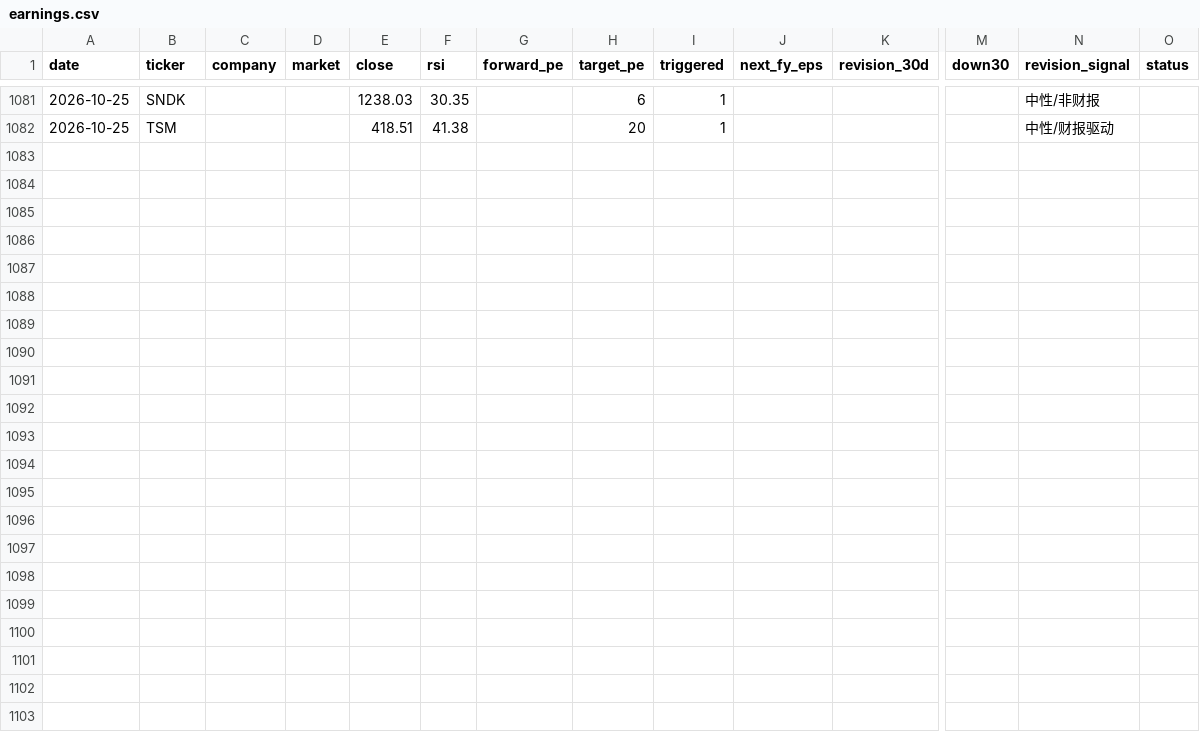
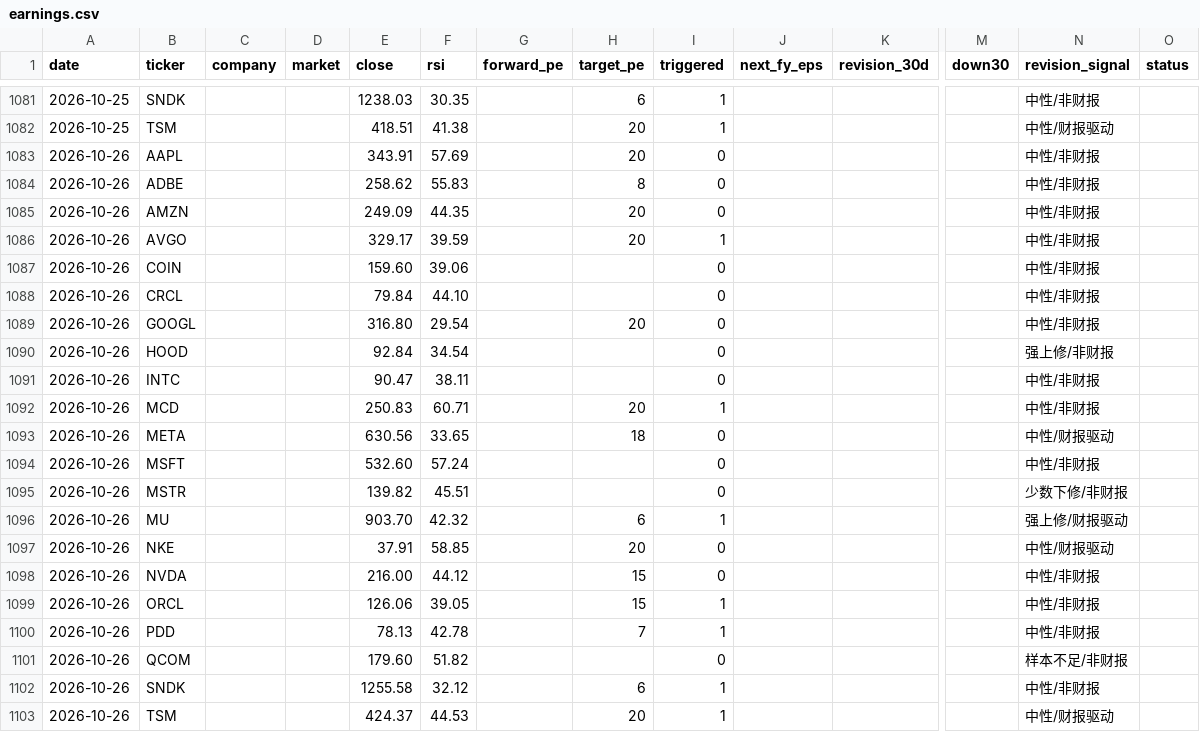
Before and after one commit to cool1990/Invest_Dashboard_V2, a CSV file: data/raw/us/earnings.csv, drawn as a sheet; only a part is shown, gaps mark what is left out; rows hold the shown columns only; the diff names each change by its address in the sheet, - before the commit and + after, or states it on an @@ line.

```diff
--- a/data/raw/us/earnings.csv
+++ b/data/raw/us/earnings.csv
+row 1083: 2026-10-26 | AAPL |  |  | 343.91 | 57.69 |  | 20 | 0 |  |  |  | 中性/非财报
+row 1084: 2026-10-26 | ADBE |  |  | 258.62 | 55.83 |  | 8 | 0 |  |  |  | 中性/非财报
+row 1085: 2026-10-26 | AMZN |  |  | 249.09 | 44.35 |  | 20 | 0 |  |  |  | 中性/非财报
+row 1086: 2026-10-26 | AVGO |  |  | 329.17 | 39.59 |  | 20 | 1 |  |  |  | 中性/非财报
+row 1087: 2026-10-26 | COIN |  |  | 159.60 | 39.06 |  |  | 0 |  |  |  | 中性/非财报
+row 1088: 2026-10-26 | CRCL |  |  | 79.84 | 44.10 |  |  | 0 |  |  |  | 中性/非财报
+row 1089: 2026-10-26 | GOOGL |  |  | 316.80 | 29.54 |  | 20 | 0 |  |  |  | 中性/非财报
+row 1090: 2026-10-26 | HOOD |  |  | 92.84 | 34.54 |  |  | 0 |  |  |  | 强上修/非财报
+row 1091: 2026-10-26 | INTC |  |  | 90.47 | 38.11 |  |  | 0 |  |  |  | 中性/非财报
+row 1092: 2026-10-26 | MCD |  |  | 250.83 | 60.71 |  | 20 | 1 |  |  |  | 中性/非财报
+row 1093: 2026-10-26 | META |  |  | 630.56 | 33.65 |  | 18 | 0 |  |  |  | 中性/财报驱动
+row 1094: 2026-10-26 | MSFT |  |  | 532.60 | 57.24 |  |  | 0 |  |  |  | 中性/非财报
+row 1095: 2026-10-26 | MSTR |  |  | 139.82 | 45.51 |  |  | 0 |  |  |  | 少数下修/非财报
+row 1096: 2026-10-26 | MU |  |  | 903.70 | 42.32 |  | 6 | 1 |  |  |  | 强上修/财报驱动
+row 1097: 2026-10-26 | NKE |  |  | 37.91 | 58.85 |  | 20 | 0 |  |  |  | 中性/财报驱动
+row 1098: 2026-10-26 | NVDA |  |  | 216.00 | 44.12 |  | 15 | 0 |  |  |  | 中性/非财报
+row 1099: 2026-10-26 | ORCL |  |  | 126.06 | 39.05 |  | 15 | 1 |  |  |  | 中性/非财报
+row 1100: 2026-10-26 | PDD |  |  | 78.13 | 42.78 |  | 7 | 1 |  |  |  | 中性/非财报
+row 1101: 2026-10-26 | QCOM |  |  | 179.60 | 51.82 |  |  | 0 |  |  |  | 样本不足/非财报
+row 1102: 2026-10-26 | SNDK |  |  | 1255.58 | 32.12 |  | 6 | 1 |  |  |  | 中性/非财报
+row 1103: 2026-10-26 | TSM |  |  | 424.37 | 44.53 |  | 20 | 1 |  |  |  | 中性/财报驱动
```
Also changed, not shown: data/raw/fred/SP500.csv, data/raw/fred/VIXCLS.csv, 6 other files.
